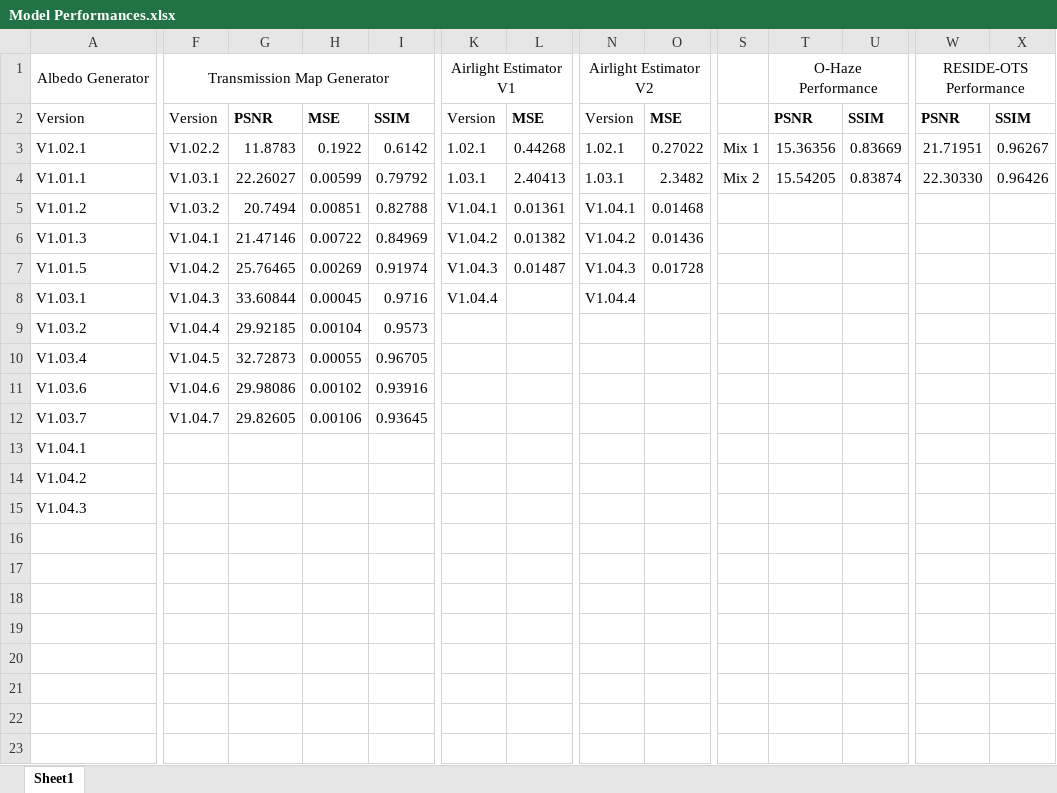
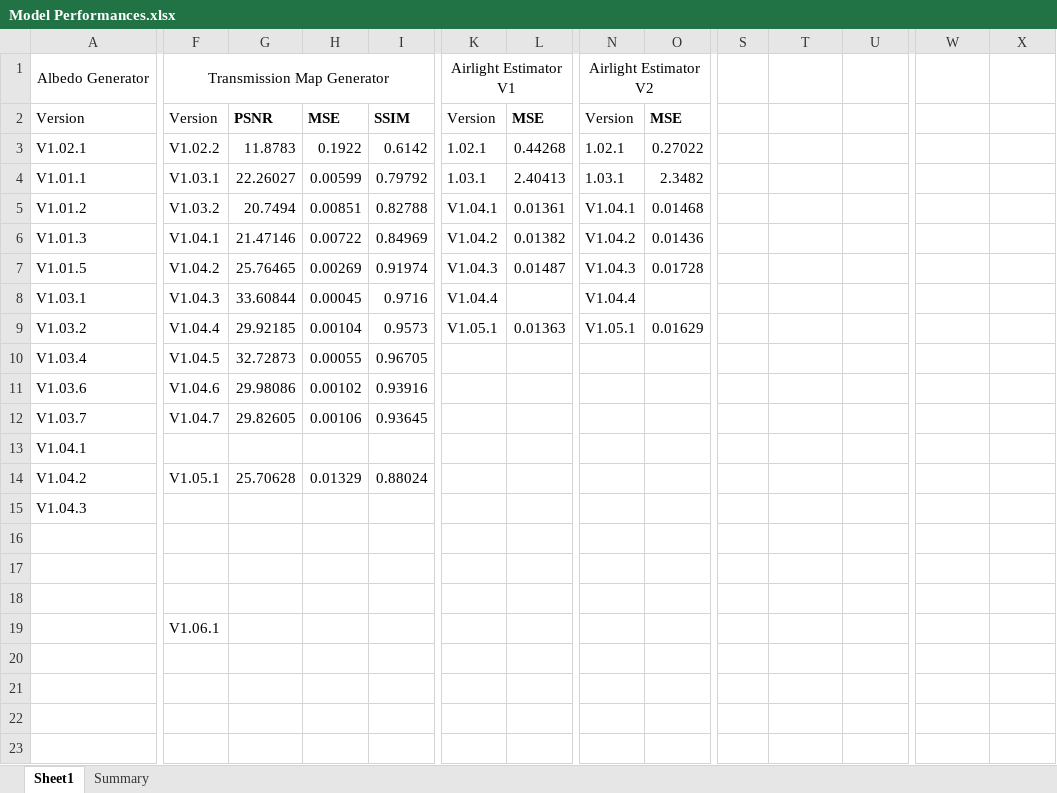
Before and after one commit to NeilDG/SynthDehazing, an Excel workbook: Model Performances.xlsx, sheet Sheet1, drawn as a sheet; only a part is shown, gaps mark what is left out; values as stored, in another font and other column widths than the file's, no borders; conditional formats not drawn; the diff names each change by its address in the sheet, - before the commit and + after, or states it on an @@ line.

```diff
--- a/Model Performances.xlsx (sheet Sheet1)
+++ b/Model Performances.xlsx (sheet Sheet1)
+sheet tab: Summary
-T1: O-Haze Performance
+T1: (empty)
-T1:U1 merged
-W1: RESIDE-OTS Performance
+W1: (empty)
-W1:X1 merged
-T2: PSNR
+T2: (empty)
-U2: SSIM
+U2: (empty)
-W2: PSNR
+W2: (empty)
-X2: SSIM
+X2: (empty)
-S3: Mix 1
+S3: (empty)
-T3: 15.36356
+T3: (empty)
-U3: 0.83669
+U3: (empty)
-W3: 21.71951
+W3: (empty)
-X3: 0.96267
+X3: (empty)
-S4: Mix 2
+S4: (empty)
-T4: 15.54205
+T4: (empty)
-U4: 0.83874
+U4: (empty)
-W4: 22.30330
+W4: (empty)
-X4: 0.96426
+X4: (empty)
-K9: (empty)
+K9: V1.05.1
-L9: (empty)
+L9: 0.01363
-N9: (empty)
+N9: V1.05.1
-O9: (empty)
+O9: 0.01629
-F14: (empty)
+F14: V1.05.1
-G14: (empty)
+G14: 25.70628
-H14: (empty)
+H14: 0.01329
-I14: (empty)
+I14: 0.88024
-F19: (empty)
+F19: V1.06.1
```
Also changed, not shown: 4 other files.
